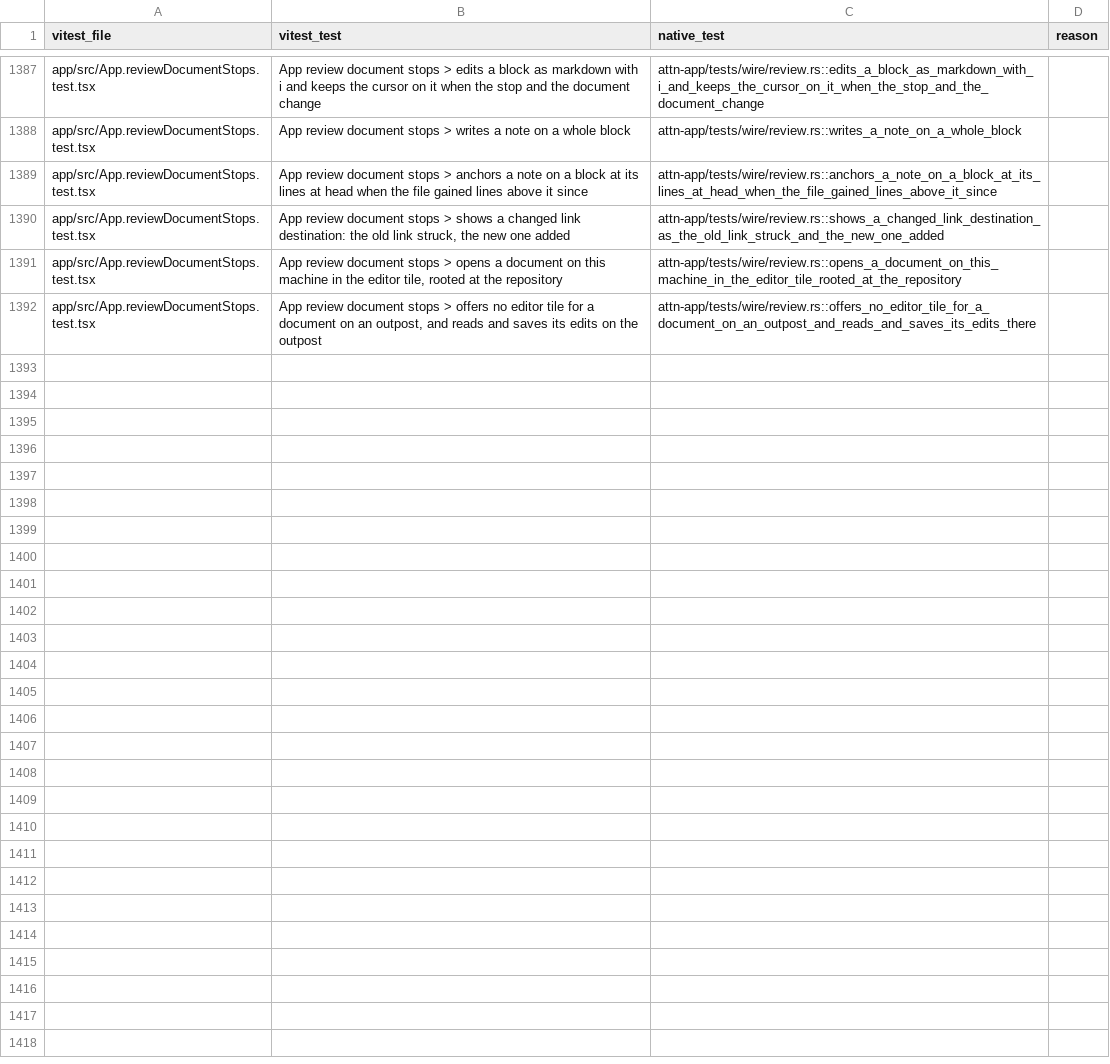
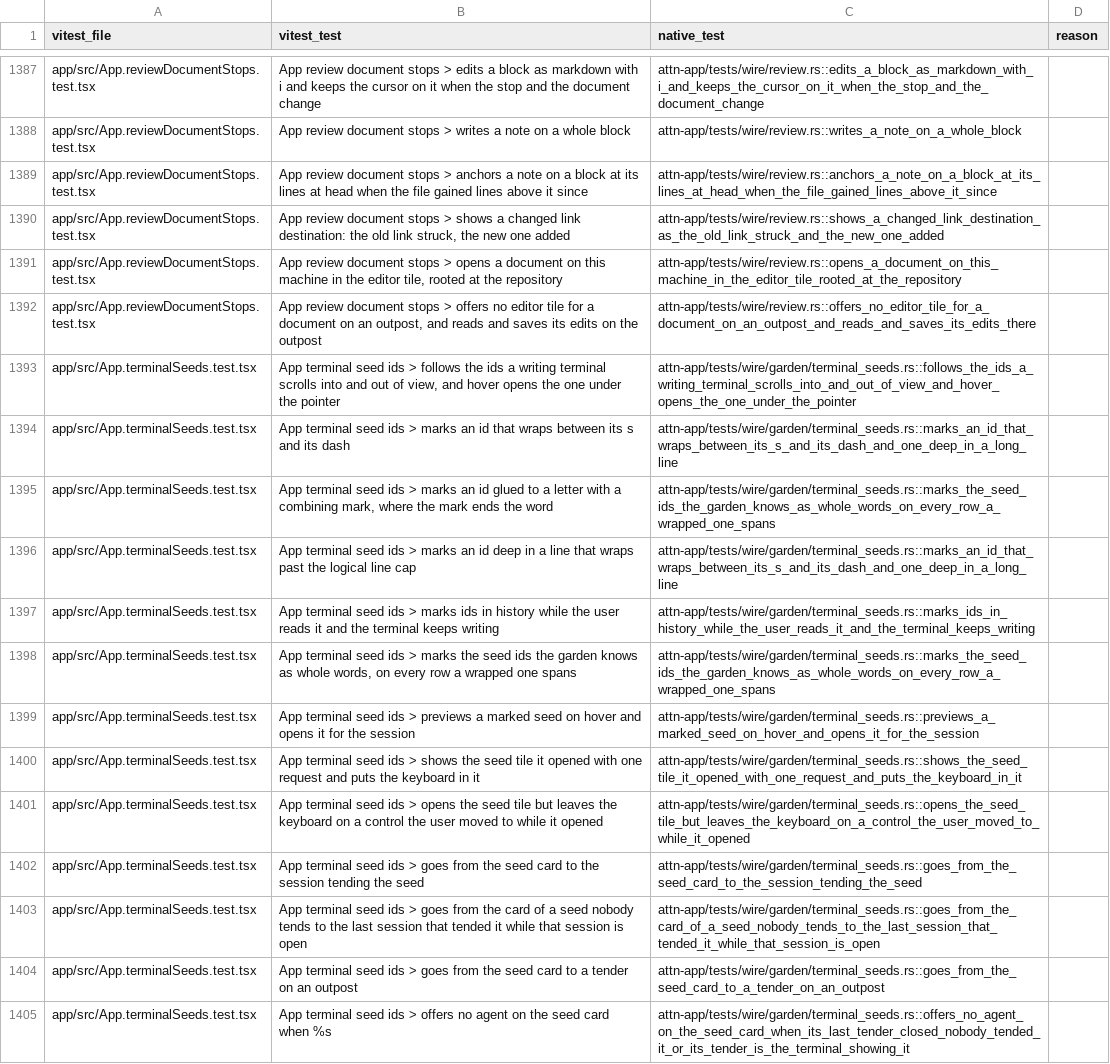
Before and after one commit to SolenesInc/attn, a TSV file: native/parity/wire.tsv, drawn as a sheet; only a part is shown, gaps mark what is left out.

```diff
--- a/native/parity/wire.tsv
+++ b/native/parity/wire.tsv
@@ -1392 +1392,14 @@ app/src/App.reviewDocumentStops.test.tsx	App review document stops > opens a doc
 app/src/App.reviewDocumentStops.test.tsx	App review document stops > offers no editor tile for a document on an outpost, and reads and saves its edits on the outpost	attn-app/tests/wire/review.rs::offers_no_editor_tile_for_a_document_on_an_outpost_and_reads_and_saves_its_edits_there	
+app/src/App.terminalSeeds.test.tsx	App terminal seed ids > follows the ids a writing terminal scrolls into and out of view, and hover opens the one under the pointer	attn-app/tests/wire/garden/terminal_seeds.rs::follows_the_ids_a_writing_terminal_scrolls_into_and_out_of_view_and_hover_opens_the_one_under_the_pointer	
+app/src/App.terminalSeeds.test.tsx	App terminal seed ids > marks an id that wraps between its s and its dash	attn-app/tests/wire/garden/terminal_seeds.rs::marks_an_id_that_wraps_between_its_s_and_its_dash_and_one_deep_in_a_long_line	
+app/src/App.terminalSeeds.test.tsx	App terminal seed ids > marks an id glued to a letter with a combining mark, where the mark ends the word	attn-app/tests/wire/garden/terminal_seeds.rs::marks_the_seed_ids_the_garden_knows_as_whole_words_on_every_row_a_wrapped_one_spans	
+app/src/App.terminalSeeds.test.tsx	App terminal seed ids > marks an id deep in a line that wraps past the logical line cap	attn-app/tests/wire/garden/terminal_seeds.rs::marks_an_id_that_wraps_between_its_s_and_its_dash_and_one_deep_in_a_long_line	
+app/src/App.terminalSeeds.test.tsx	App terminal seed ids > marks ids in history while the user reads it and the terminal keeps writing	attn-app/tests/wire/garden/terminal_seeds.rs::marks_ids_in_history_while_the_user_reads_it_and_the_terminal_keeps_writing	
+app/src/App.terminalSeeds.test.tsx	App terminal seed ids > marks the seed ids the garden knows as whole words, on every row a wrapped one spans	attn-app/tests/wire/garden/terminal_seeds.rs::marks_the_seed_ids_the_garden_knows_as_whole_words_on_every_row_a_wrapped_one_spans	
+app/src/App.terminalSeeds.test.tsx	App terminal seed ids > previews a marked seed on hover and opens it for the session	attn-app/tests/wire/garden/terminal_seeds.rs::previews_a_marked_seed_on_hover_and_opens_it_for_the_session	
+app/src/App.terminalSeeds.test.tsx	App terminal seed ids > shows the seed tile it opened with one request and puts the keyboard in it	attn-app/tests/wire/garden/terminal_seeds.rs::shows_the_seed_tile_it_opened_with_one_request_and_puts_the_keyboard_in_it	
+app/src/App.terminalSeeds.test.tsx	App terminal seed ids > opens the seed tile but leaves the keyboard on a control the user moved to while it opened	attn-app/tests/wire/garden/terminal_seeds.rs::opens_the_seed_tile_but_leaves_the_keyboard_on_a_control_the_user_moved_to_while_it_opened	
+app/src/App.terminalSeeds.test.tsx	App terminal seed ids > goes from the seed card to the session tending the seed	attn-app/tests/wire/garden/terminal_seeds.rs::goes_from_the_seed_card_to_the_session_tending_the_seed	
+app/src/App.terminalSeeds.test.tsx	App terminal seed ids > goes from the card of a seed nobody tends to the last session that tended it while that session is open	attn-app/tests/wire/garden/terminal_seeds.rs::goes_from_the_card_of_a_seed_nobody_tends_to_the_last_session_that_tended_it_while_that_session_is_open	
+app/src/App.terminalSeeds.test.tsx	App terminal seed ids > goes from the seed card to a tender on an outpost	attn-app/tests/wire/garden/terminal_seeds.rs::goes_from_the_seed_card_to_a_tender_on_an_outpost	
+app/src/App.terminalSeeds.test.tsx	App terminal seed ids > offers no agent on the seed card when %s	attn-app/tests/wire/garden/terminal_seeds.rs::offers_no_agent_on_the_seed_card_when_its_last_tender_closed_nobody_tended_it_or_its_tender_is_the_terminal_showing_it	
```
Also changed, not shown: 12 other files.
